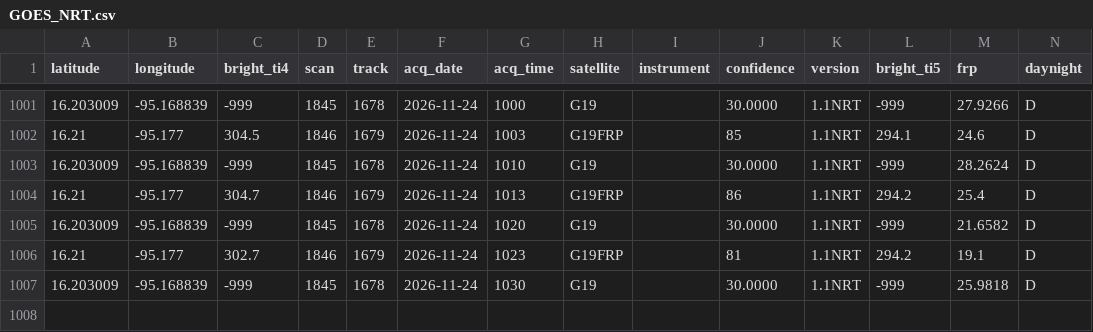
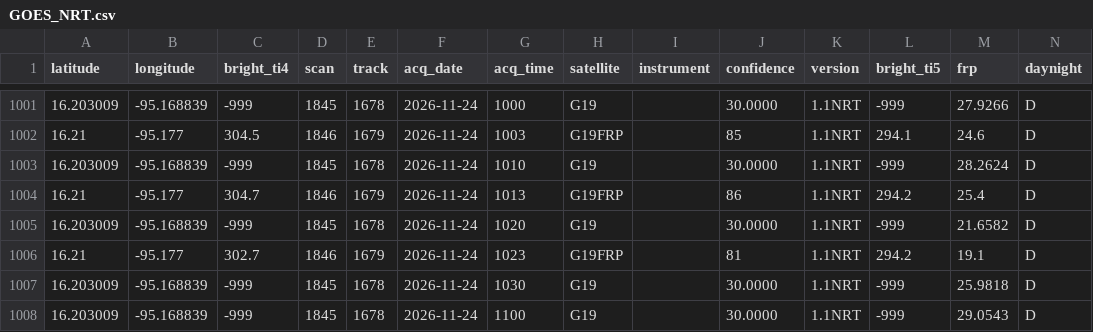
Before and after one commit to LopezRod777/mexico-fire-record, a CSV file: data/live/raw/GOES_NRT.csv, drawn as a sheet; only a part is shown, gaps mark what is left out; the diff names each change by its address in the sheet, - before the commit and + after, or states it on an @@ line.

```diff
--- a/data/live/raw/GOES_NRT.csv
+++ b/data/live/raw/GOES_NRT.csv
+row 1008: 16.203009 | -95.168839 | -999 | 1845 | 1678 | 2026-11-24 | 1100 | G19 |  | 30.0000 | 1.1NRT | -999 | 29.0543 | D
```
Also changed, not shown: data/live/raw/MODIS_NRT.csv, 3 other files.
